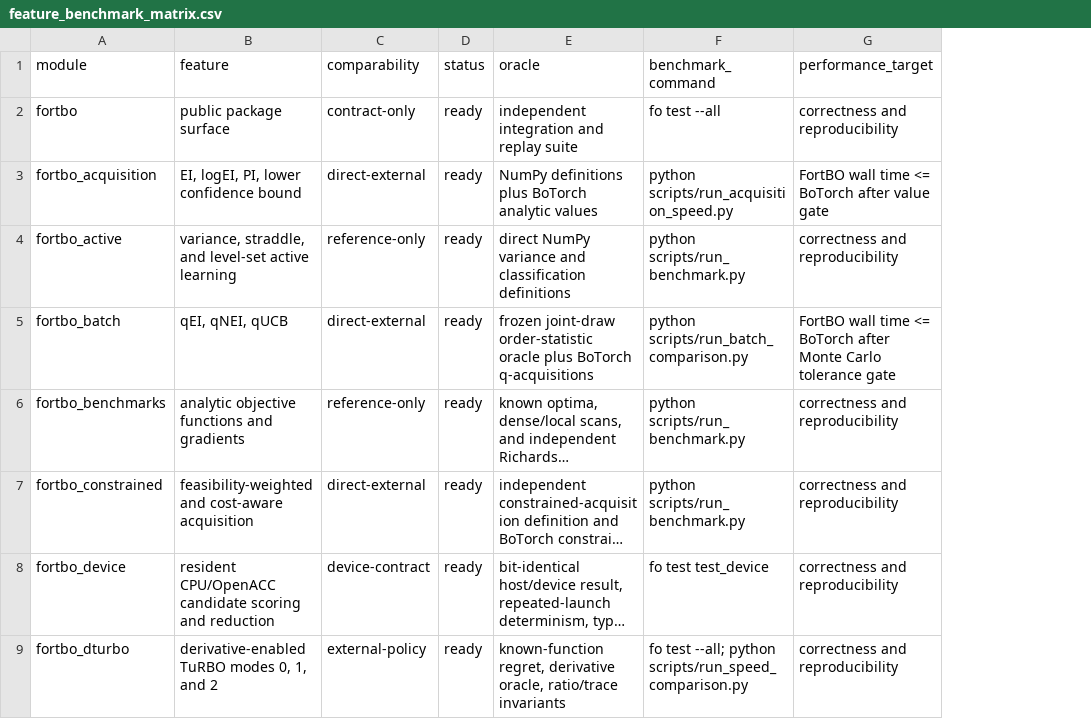
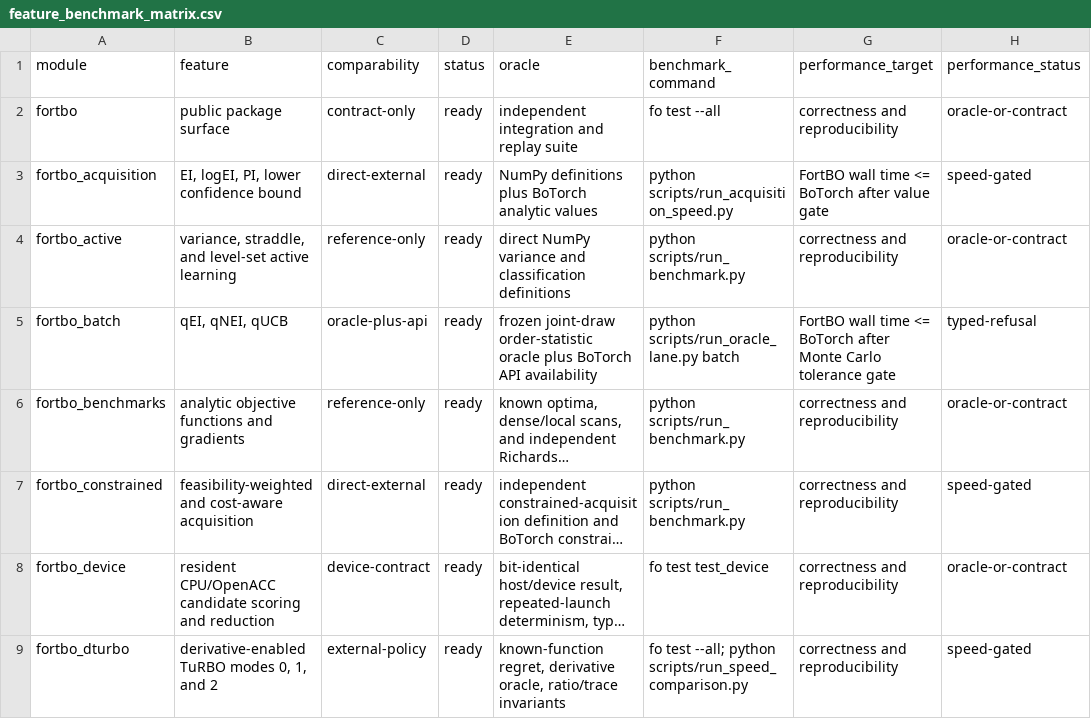
Before and after one commit to lazy-fortran/fortbo-bench, a CSV file: results/feature_benchmark_matrix.csv, drawn as a sheet; only a part is shown; long unchanged cells end in …; the diff covers the shown part only; the diff names each change by its address in the sheet, - before the commit and + after, or states it on an @@ line.

Commit message:
Complete executable oracle benchmark lanes

```diff
--- a/results/feature_benchmark_matrix.csv
+++ b/results/feature_benchmark_matrix.csv
+column H (performance_status), rows 2-9: oracle-or-contract | speed-gated | oracle-or-contract | typed-refusal | oracle-or-contract | speed-gated | oracle-or-contract | speed-gated
-C5 (comparability): direct-external
+C5 (comparability): oracle-plus-api
-E5 (oracle): …plus BoTorch q-acquisitions
+E5 (oracle): …plus BoTorch API availability
-F5 (benchmark_command): python scripts/run_batch_comparison.py
+F5 (benchmark_command): python scripts/run_oracle_lane.py batch
```
Also changed, not shown: 15 edited cells elsewhere in this file, 10 other files.
